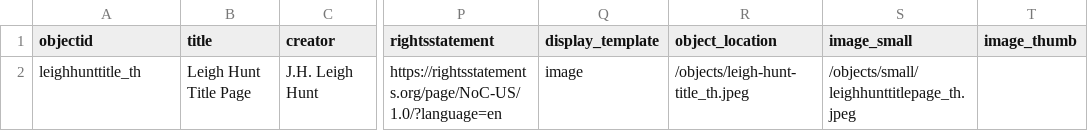
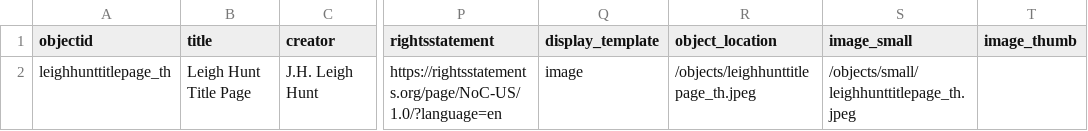
Before and after one commit to MakaylaBaughman/Leigh-Hunt-Hair-Book, a CSV file: _data/demo-metadata.csv, drawn as a sheet; only a part is shown, gaps mark what is left out; the diff names each change by its address in the sheet, - before the commit and + after, or states it on an @@ line.

Commit message:
Update demo-metadata.csv

```diff
--- a/_data/demo-metadata.csv
+++ b/_data/demo-metadata.csv
-A2 (objectid): leighhunttitle_th
+A2 (objectid): leighhunttitlepage_th
-R2 (object_location): /objects/leigh-hunt-title_th.jpeg
+R2 (object_location): /objects/leighhunttitlepage_th.jpeg
```
